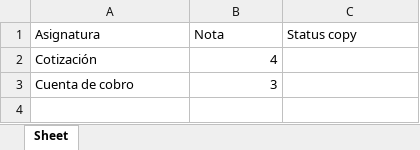
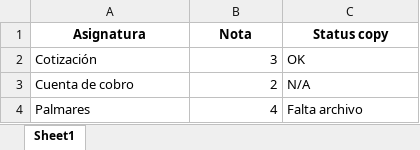
Before and after one commit to Blessed0314/sceriptWord, an Excel workbook: Plantilla.xlsx, sheet Sheet1, drawn as a sheet; values as stored, in another font and other column widths than the file's, no borders; the diff names each change by its address in the sheet, - before the commit and + after, or states it on an @@ line.

Commit message:
Se actualiza el script con todas las modificaciones que debe hacer al excel

```diff
--- a/Plantilla.xlsx (sheet Sheet1)
+++ b/Plantilla.xlsx (sheet Sheet1)
-sheet tab: Sheet
+sheet tab: Sheet1
@@ A1:C1 bold: off → on, alignment: left → center @@
-B2 (Nota): 4
+B2 (Nota): 3
-C2 (Status copy): (empty)
+C2 (Status copy): OK
-B3 (Nota): 3
+B3 (Nota): 2
-C3 (Status copy): (empty)
+C3 (Status copy): N/A
+row 4: Palmares | 4 | Falta archivo
```
Also changed, not shown: 3 other files.
